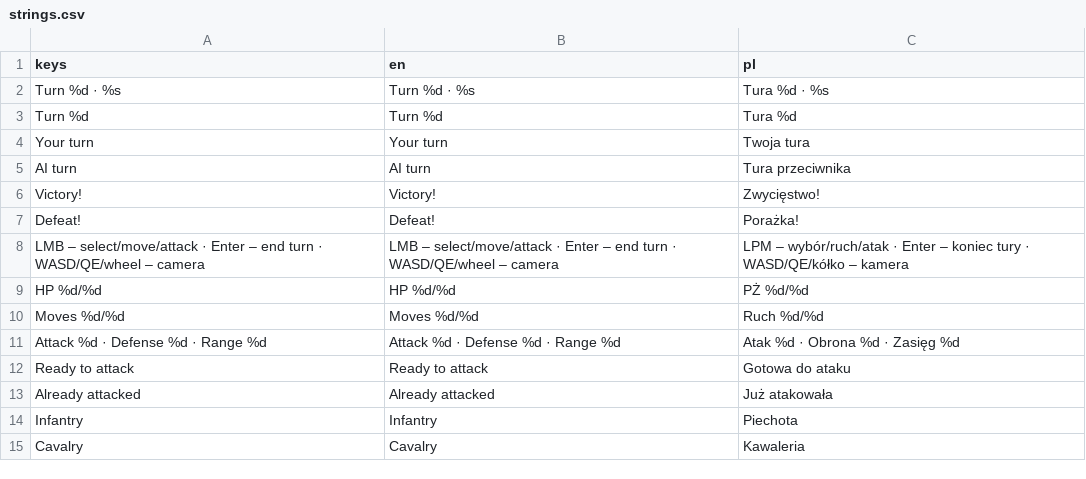
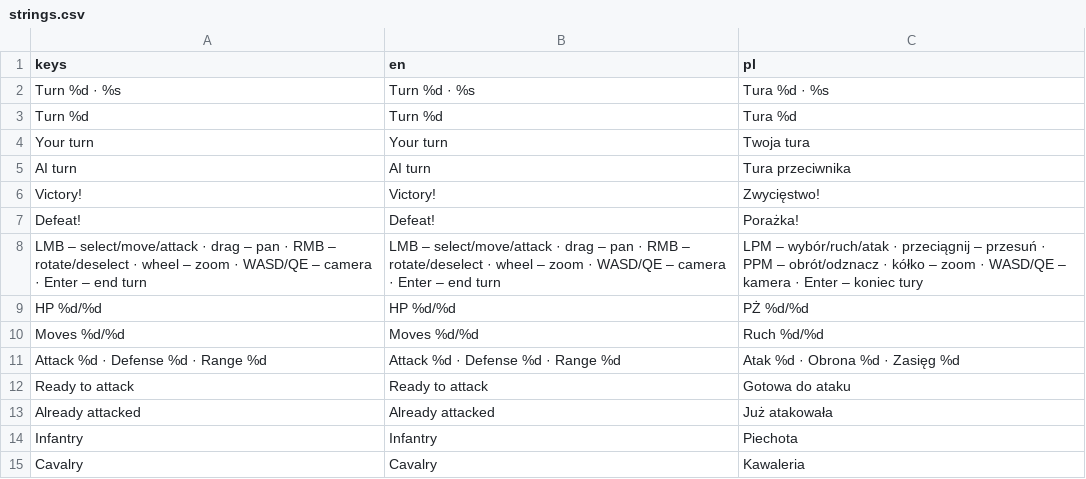
Before and after one commit to dawidczarczynski/eastern-flank, a CSV file: assets/i18n/strings.csv, drawn as a sheet; removed rows and columns are numbered as before the commit, all else as after; the diff names each change by its address in the sheet, - before the commit and + after, or states it on an @@ line.

```diff
--- a/assets/i18n/strings.csv
+++ b/assets/i18n/strings.csv
-row 8: LMB – select/move/attack · Enter – end turn · WASD/QE/wheel – camera | LMB – select/move/attack · Enter – end turn · WASD/QE/wheel – camera | LPM – wybór/ruch/atak · Enter – koniec tury · WASD/QE/kółko – kamera
+row 8: LMB – select/move/attack · drag – pan · RMB – rotate/deselect · wheel – zoom · WASD/QE – camera · Enter – end turn | LMB – select/move/attack · drag – pan · RMB – rotate/deselect · wheel – zoom · WASD/QE – camera · Enter – end turn | LPM – wybór/ruch/atak · przeciągnij – przesuń · PPM – obrót/odznacz · kółko – zoom · WASD/QE – kamera · Enter – koniec tury
```
Also changed, not shown: 9 other files.
